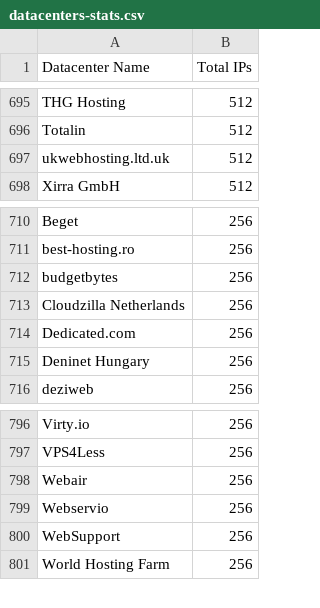
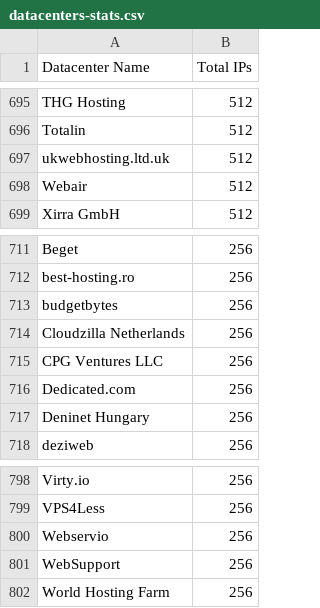
Before and after one commit to ekmixon/ipcat, a CSV file: datacenters-stats.csv, drawn as a sheet; only a part is shown, gaps mark what is left out; removed rows and columns are numbered as before the commit, all else as after; the diff names each change by its address in the sheet, - before the commit and + after, or states it on an @@ line.

```diff
--- a/datacenters-stats.csv
+++ b/datacenters-stats.csv
+row 698: Webair | 512
+row 715: CPG Ventures LLC | 256
-row 798: Webair | 256
```
Also changed, not shown: datacenters.csv.
